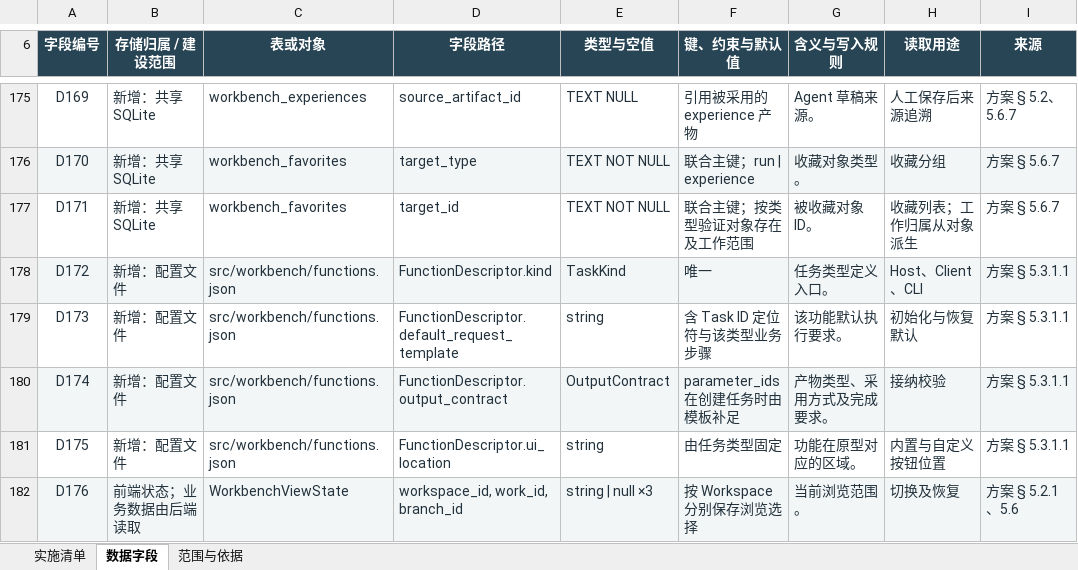
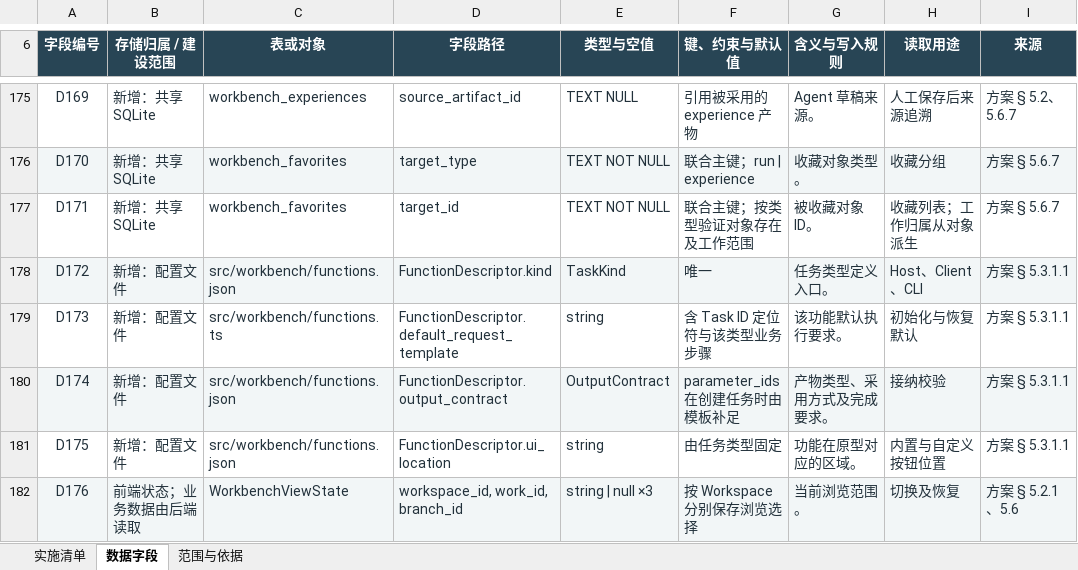
Before and after one commit to fzfz/harness-comfyui, an Excel workbook: outputs/prompt-studio-architecture/实验工作台实施与验收清单.xlsx, sheet 数据字段, drawn as a sheet; only a part is shown, gaps mark what is left out; values as stored, in another font and other column widths than the file's, no borders; table styles not drawn; the diff names each change by its address in the sheet, - before the commit and + after, or states it on an @@ line.

Commit message:
fix(workbench): match default execution requirements to prototype

```diff
--- a/outputs/prompt-studio-architecture/实验工作台实施与验收清单.xlsx (sheet 数据字段)
+++ b/outputs/prompt-studio-architecture/实验工作台实施与验收清单.xlsx (sheet 数据字段)
-C179 (表或对象): src/workbench/functions.json
+C179 (表或对象): src/workbench/functions.ts
```
Also changed, not shown: 4 other files.
